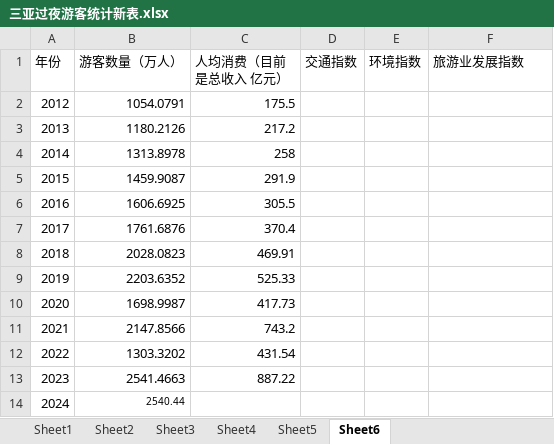
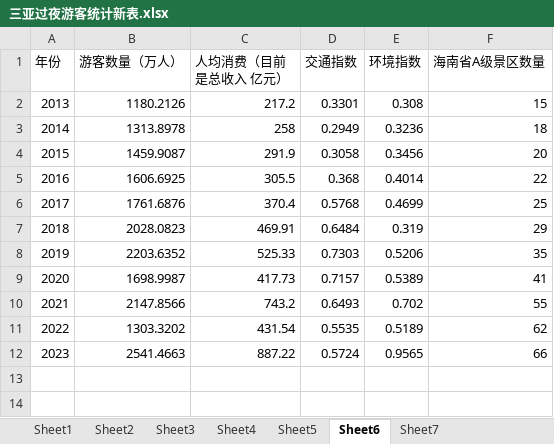
Before and after one commit to peterzhao23/MATH-MODELING, an Excel workbook: 三亚过夜游客统计新表.xlsx, sheet Sheet6, drawn as a sheet; values as stored, in another font and other column widths than the file's, no borders; removed rows and columns are numbered as before the commit, all else as after; the diff names each change by its address in the sheet, - before the commit and + after, or states it on an @@ line.

```diff
--- a/三亚过夜游客统计新表.xlsx (sheet Sheet6)
+++ b/三亚过夜游客统计新表.xlsx (sheet Sheet6)
+sheet tab: Sheet7
-F1: 旅游业发展指数
+F1: 海南省A级景区数量
-row 2: 2012 | 1054.0791 | 175.5
-D2 (交通指数): (empty)
+D2 (交通指数): 0.3301
-E2 (环境指数): (empty)
+E2 (环境指数): 0.308
-F2 (海南省A级景区数量): (empty)
+F2 (海南省A级景区数量): 15
-D3 (交通指数): (empty)
+D3 (交通指数): 0.2949
-E3 (环境指数): (empty)
+E3 (环境指数): 0.3236
-F3 (海南省A级景区数量): (empty)
+F3 (海南省A级景区数量): 18
-D4 (交通指数): (empty)
+D4 (交通指数): 0.3058
-E4 (环境指数): (empty)
+E4 (环境指数): 0.3456
-F4 (海南省A级景区数量): (empty)
+F4 (海南省A级景区数量): 20
-D5 (交通指数): (empty)
+D5 (交通指数): 0.368
-E5 (环境指数): (empty)
+E5 (环境指数): 0.4014
-F5 (海南省A级景区数量): (empty)
+F5 (海南省A级景区数量): 22
-D6 (交通指数): (empty)
+D6 (交通指数): 0.5768
-E6 (环境指数): (empty)
+E6 (环境指数): 0.4699
-F6 (海南省A级景区数量): (empty)
+F6 (海南省A级景区数量): 25
-D7 (交通指数): (empty)
+D7 (交通指数): 0.6484
-E7 (环境指数): (empty)
+E7 (环境指数): 0.319
-F7 (海南省A级景区数量): (empty)
+F7 (海南省A级景区数量): 29
-D8 (交通指数): (empty)
+D8 (交通指数): 0.7303
-E8 (环境指数): (empty)
+E8 (环境指数): 0.5206
-F8 (海南省A级景区数量): (empty)
+F8 (海南省A级景区数量): 35
-D9 (交通指数): (empty)
+D9 (交通指数): 0.7157
-E9 (环境指数): (empty)
+E9 (环境指数): 0.5389
-F9 (海南省A级景区数量): (empty)
+F9 (海南省A级景区数量): 41
-D10 (交通指数): (empty)
+D10 (交通指数): 0.6493
-E10 (环境指数): (empty)
+E10 (环境指数): 0.702
-F10 (海南省A级景区数量): (empty)
+F10 (海南省A级景区数量): 55
-D11 (交通指数): (empty)
+D11 (交通指数): 0.5535
-E11 (环境指数): (empty)
+E11 (环境指数): 0.5189
-F11 (海南省A级景区数量): (empty)
+F11 (海南省A级景区数量): 62
-D12 (交通指数): (empty)
+D12 (交通指数): 0.5724
-E12 (环境指数): (empty)
+E12 (环境指数): 0.9565
-F12 (海南省A级景区数量): (empty)
+F12 (海南省A级景区数量): 66
-row 14: 2024 | 2540.44
```
Also changed, not shown: sheet Sheet5, sheet Sheet3, 9 other files.
